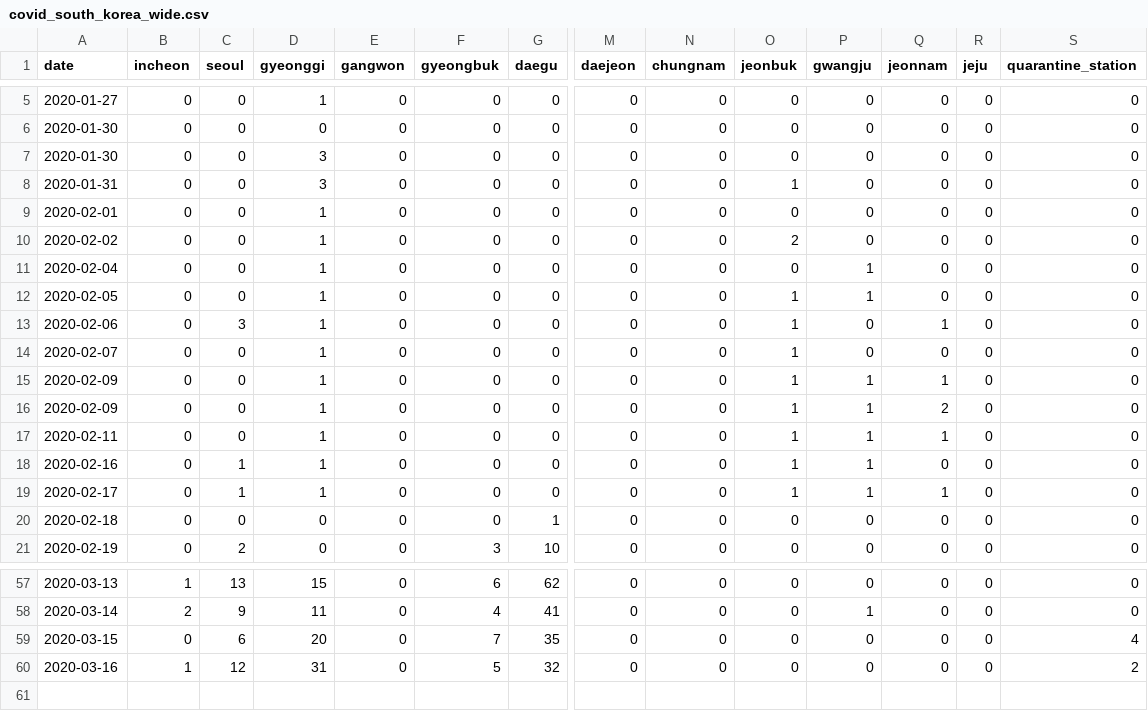
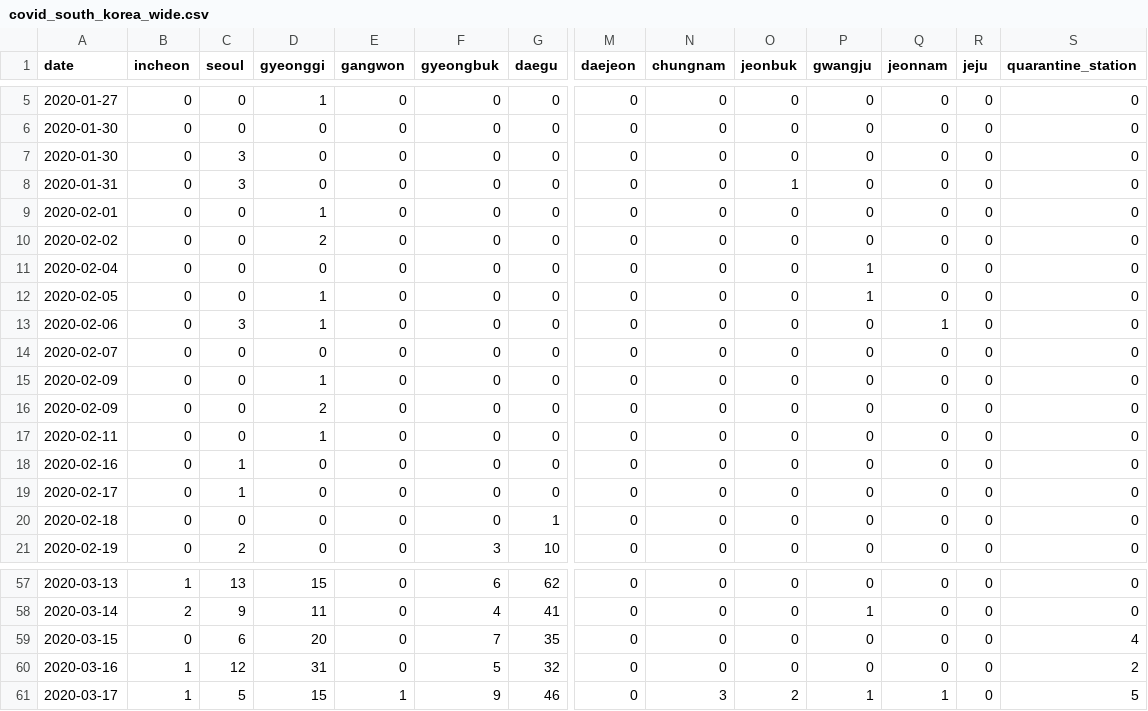
Before and after one commit to RamiKrispin/coronavirus-csv, a CSV file: south_korea/covid_south_korea_wide.csv, drawn as a sheet; only a part is shown, gaps mark what is left out; rows hold the shown columns only; the diff names each change by its address in the sheet, - before the commit and + after, or states it on an @@ line.

```diff
--- a/south_korea/covid_south_korea_wide.csv
+++ b/south_korea/covid_south_korea_wide.csv
-C7:C8 (seoul): 0
+C7:C8 (seoul): 3
-D7:D8 (gyeonggi): 3
+D7:D8 (gyeonggi): 0
-D10 (gyeonggi): 1
+D10 (gyeonggi): 2
-O10 (jeonbuk): 2
+O10 (jeonbuk): 0
-D11 (gyeonggi): 1
+D11 (gyeonggi): 0
-O12:O19 (jeonbuk): 1
+O12:O19 (jeonbuk): 0
-D14 (gyeonggi): 1
+D14 (gyeonggi): 0
-P15:P19 (gwangju): 1
+P15:P19 (gwangju): 0
-Q15 (jeonnam): 1
+Q15 (jeonnam): 0
-D16 (gyeonggi): 1
+D16 (gyeonggi): 2
-Q16 (jeonnam): 2
+Q16 (jeonnam): 0
-Q17 (jeonnam): 1
+Q17 (jeonnam): 0
-D18:D19 (gyeonggi): 1
+D18:D19 (gyeonggi): 0
-Q19 (jeonnam): 1
+Q19 (jeonnam): 0
+row 61: 2020-03-17 | 1 | 5 | 15 | 1 | 9 | 46 | 0 | 3 | 2 | 1 | 1 | 0 | 5
```
Also changed, not shown: iran/covid_iran_long.csv, iran/covid_iran_wide.csv, 3 other files.
